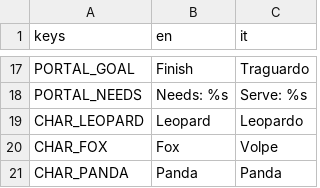
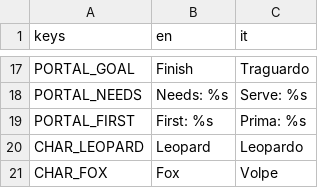
Before and after one commit to GabbroWick/KartWorld, a CSV file: translations/text.csv, drawn as a sheet; only a part is shown, gaps mark what is left out; the shorter side is filled out with more unchanged rows; the diff names each change by its address in the sheet, - before the commit and + after, or states it on an @@ line.

```diff
--- a/translations/text.csv
+++ b/translations/text.csv
+row 19: PORTAL_FIRST | First: %s | Prima: %s
```
Also changed, not shown: 8 other files.
